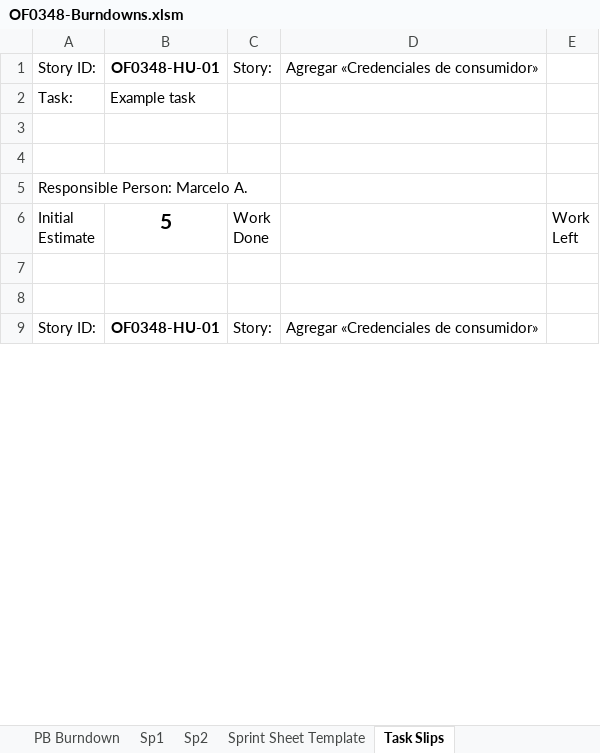
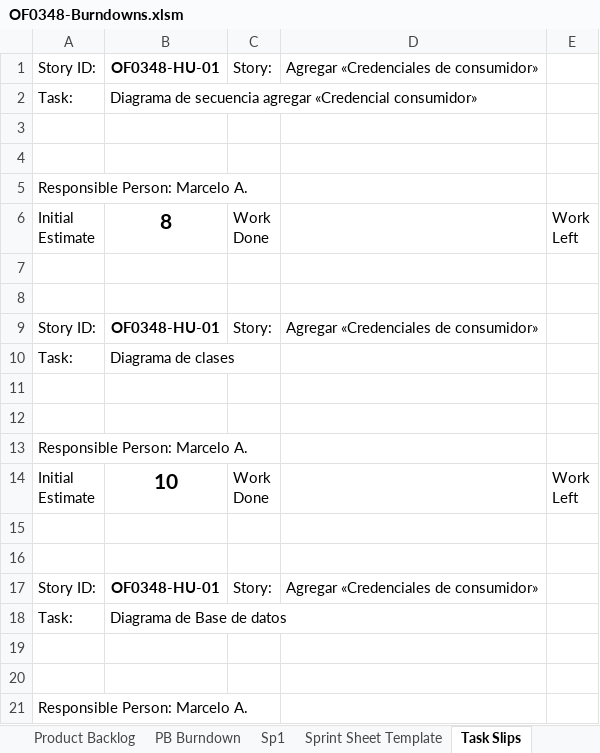
Before and after one commit to MarceloAros/OF0348-Docs, an Excel workbook: OF0348-Burndowns.xlsm, sheet Task Slips, drawn as a sheet; only a part is shown; the shorter side is filled out with more unchanged rows; values as stored, in another font and other column widths than the file's, no borders; addresses are those after the commit; ↵ is a line break in a cell; the diff covers the shown part only; the diff names each change by its address in the sheet, - before the commit and + after, or states it on an @@ line.

```diff
--- a/OF0348-Burndowns.xlsm (sheet Task Slips)
+++ b/OF0348-Burndowns.xlsm (sheet Task Slips)
-sheet tab: Sp2
+row 2: Task: | Diagrama de secuencia agregar «Credencial consumidor»
+row 3: (empty)
+row 4: (empty)
@@ row 29 moved to row 5: Responsible Person: Marcelo A. @@
+row 6: Initial ↵ Estimate | 8 | Work ↵ Done |  | Work ↵ Left
+row 7: (empty)
+row 8: (empty)
@@ row 17 moved to row 9: Story ID: @@
-B10: Example task
+B10: Diagrama de clases
+row 11: (empty)
+row 12: (empty)
+row 13: Responsible Person: Marcelo A.
+row 14: Initial ↵ Estimate | 10 | Work ↵ Done |  | Work ↵ Left
+row 15: (empty)
+row 16: (empty)
@@ row 25 moved to row 17: Story ID: @@
+row 18: Task: | Diagrama de Base de datos
+row 19: (empty)
+row 20: (empty)
+row 21: Responsible Person: Marcelo A.
```
Also changed, not shown: 29 added rows, 13 removed rows and 2 edited cells elsewhere in this sheet, sheet PB Burndown, sheet Sp1, sheet Release Plan, sheet Product Backlog, formulas that keep their value, hidden cells, charts or pictures, OF0348-RISKS.xlsx, 1 other file.
